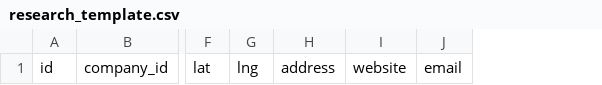
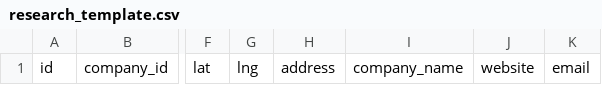
Before and after one commit to halfGuardian/motionx-studio-atlas, a CSV file: data/research_template.csv, drawn as a sheet; only a part is shown, gaps mark what is left out; the diff names each change by its address in the sheet, - before the commit and + after, or states it on an @@ line.

```diff
--- a/data/research_template.csv
+++ b/data/research_template.csv
+column I, row 1: company_name
```
Also changed, not shown: 49 other files.
